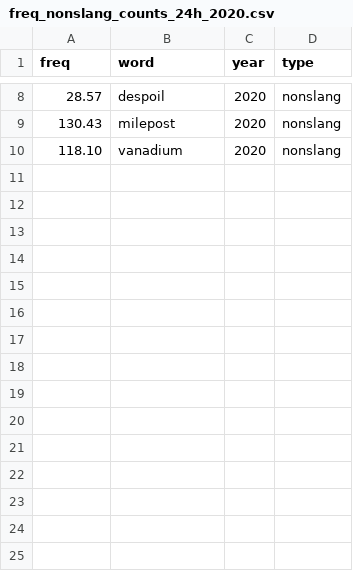
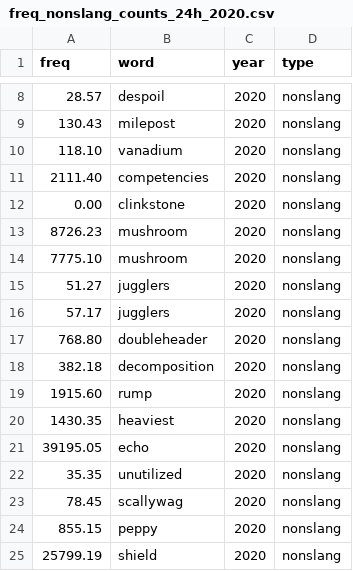
Before and after one commit to opedal/slangvolution, a CSV file: data/frequencies/freq_nonslang_counts_24h_2020.csv, drawn as a sheet; only a part is shown, gaps mark what is left out.

Commit message:
-  save frequencies

```diff
--- a/data/frequencies/freq_nonslang_counts_24h_2020.csv
+++ b/data/frequencies/freq_nonslang_counts_24h_2020.csv
@@ -10 +10,16 @@ freq,word,year,type
 118.10,vanadium,2020,nonslang
+2111.40,competencies,2020,nonslang
+0.00,clinkstone,2020,nonslang
+8726.23,mushroom,2020,nonslang
+7775.10,mushroom,2020,nonslang
+51.27,jugglers,2020,nonslang
+57.17,jugglers,2020,nonslang
+768.80,doubleheader,2020,nonslang
+382.18,decomposition,2020,nonslang
+1915.60,rump,2020,nonslang
+1430.35,heaviest,2020,nonslang
+39195.05,echo,2020,nonslang
+35.35,unutilized,2020,nonslang
+78.45,scallywag,2020,nonslang
+855.15,peppy,2020,nonslang
+25799.19,shield,2020,nonslang
```
